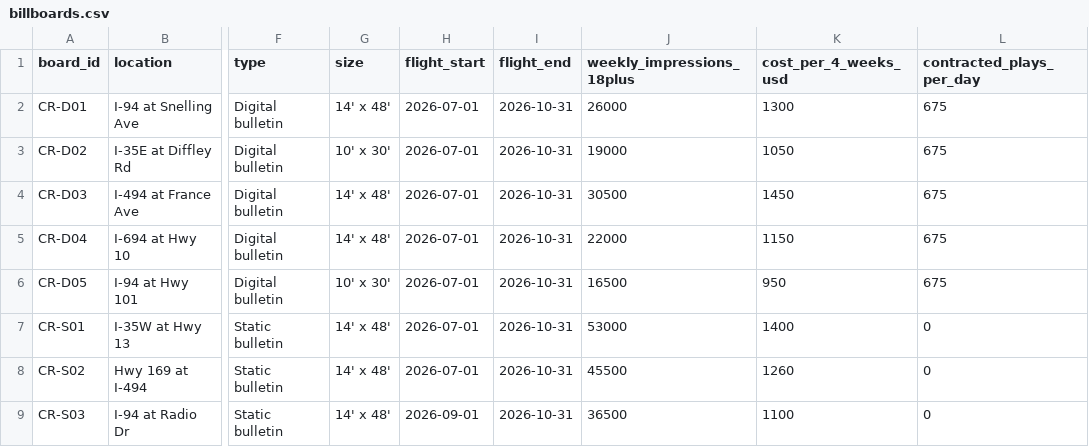
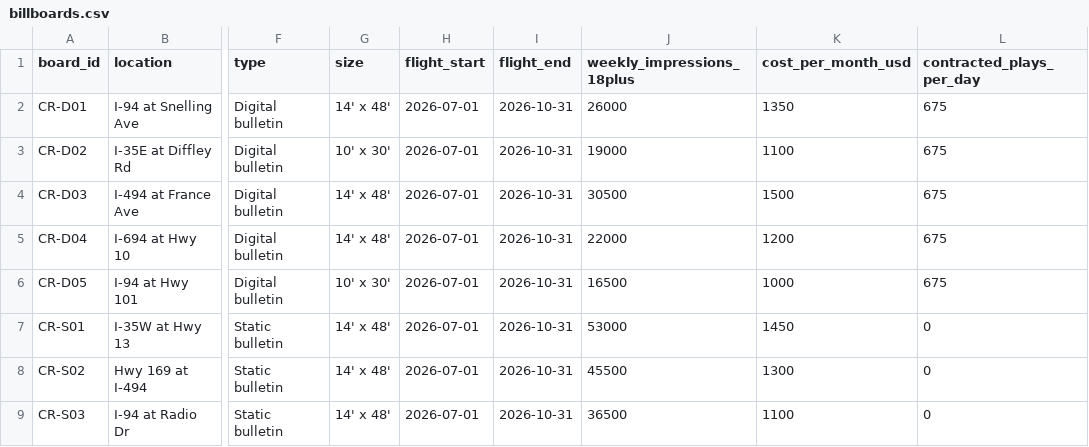
Before and after one commit to saintpaulagency/clean-response-dashboard, a CSV file: data/billboards.csv, drawn as a sheet; only a part is shown, gaps mark what is left out; the diff names each change by its address in the sheet, - before the commit and + after, or states it on an @@ line.

```diff
--- a/data/billboards.csv
+++ b/data/billboards.csv
-K1: cost_per_4_weeks_usd
+K1: cost_per_month_usd
-K2 (cost_per_month_usd): 1300
+K2 (cost_per_month_usd): 1350
-K3 (cost_per_month_usd): 1050
+K3 (cost_per_month_usd): 1100
-K4 (cost_per_month_usd): 1450
+K4 (cost_per_month_usd): 1500
-K5 (cost_per_month_usd): 1150
+K5 (cost_per_month_usd): 1200
-K6 (cost_per_month_usd): 950
+K6 (cost_per_month_usd): 1000
-K7 (cost_per_month_usd): 1400
+K7 (cost_per_month_usd): 1450
-K8 (cost_per_month_usd): 1260
+K8 (cost_per_month_usd): 1300
-H9 (flight_start): 2026-09-01
+H9 (flight_start): 2026-07-01
```
Also changed, not shown: data/billboard_daily.csv, data/ctv_by_app.csv, 10 other files.
